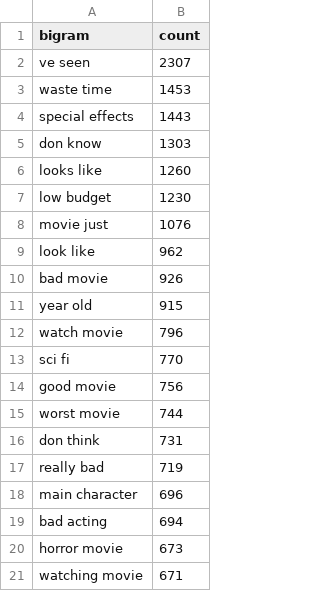
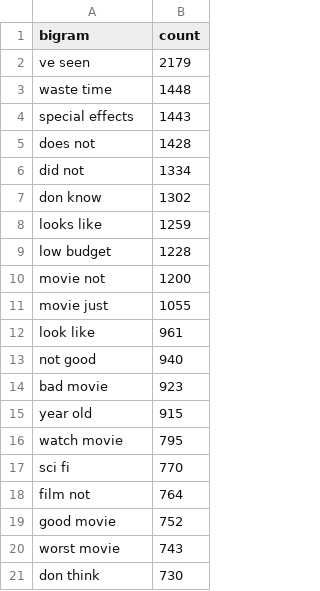
Before and after one commit to anasimicc/Analiza-sentimenta, a CSV file: sentiment_student1_output/top_negative_bigrams.csv, drawn as a sheet.

```diff
--- a/sentiment_student1_output/top_negative_bigrams.csv
+++ b/sentiment_student1_output/top_negative_bigrams.csv
@@ -1,21 +1,21 @@
 bigram,count
-ve seen,2307
-waste time,1453
+ve seen,2179
+waste time,1448
 special effects,1443
-don know,1303
-looks like,1260
-low budget,1230
-movie just,1076
-look like,962
-bad movie,926
+does not,1428
+did not,1334
+don know,1302
+looks like,1259
+low budget,1228
+movie not,1200
+movie just,1055
+look like,961
+not good,940
+bad movie,923
 year old,915
-watch movie,796
+watch movie,795
 sci fi,770
-good movie,756
-worst movie,744
-don think,731
-really bad,719
-main character,696
-bad acting,694
-horror movie,673
-watching movie,671
+film not,764
+good movie,752
+worst movie,743
+don think,730
```
Also changed, not shown: sentiment_student1_output/cleaned_sample.csv, sentiment_student1_output/model_summary.csv, 24 other files.
